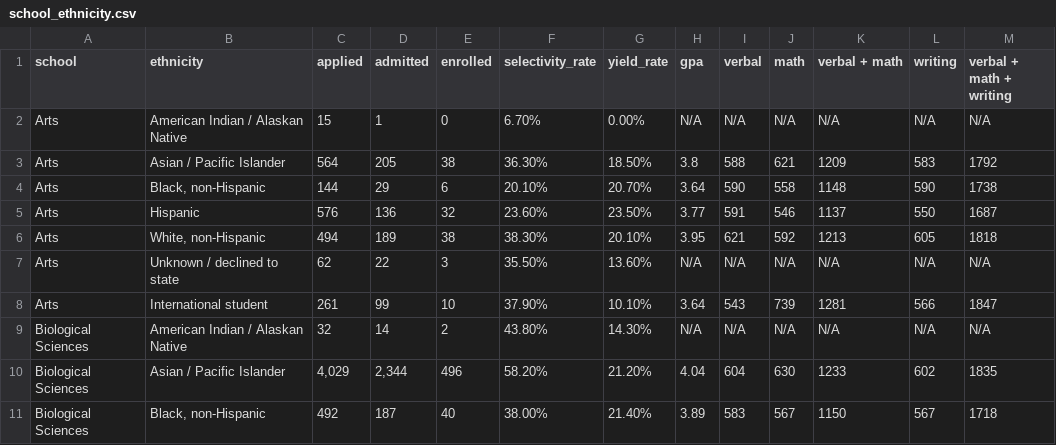
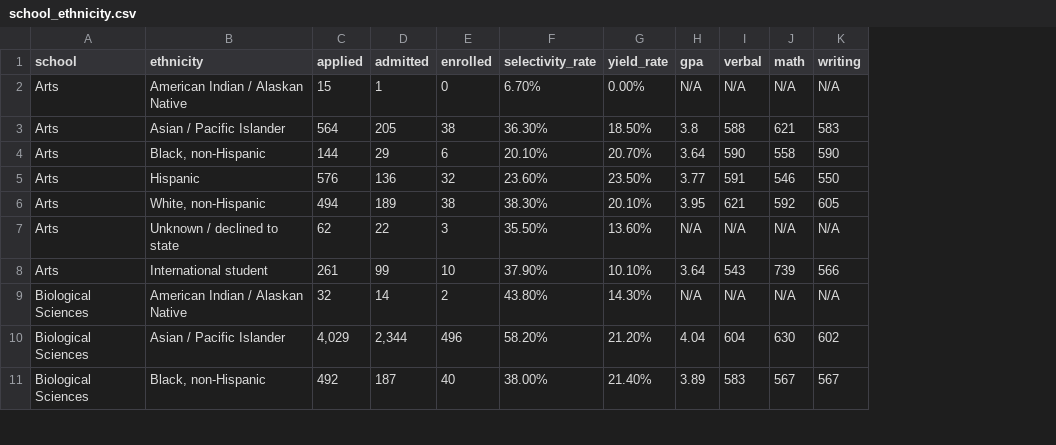
Before and after one commit to howtohuynh/chancemeuci, a CSV file: chancemeuci/data/csv_files/school_ethnicity.csv, drawn as a sheet; only a part is shown; the diff names each change by its address in the sheet, - before the commit and + after, or states it on an @@ line.

```diff
--- a/chancemeuci/data/csv_files/school_ethnicity.csv
+++ b/chancemeuci/data/csv_files/school_ethnicity.csv
-column K (verbal + math), rows 2-11: N/A | 1209 | 1148 | 1137 | 1213 | N/A | 1281 | N/A | 1233 | 1150
-column M (verbal + math + writing), rows 2-11: N/A | 1792 | 1738 | 1687 | 1818 | N/A | 1847 | N/A | 1835 | 1718
```
Also changed, not shown: chancemeuci/data/csv_files/ethnicity.csv, chancemeuci/data/csv_files/gender.csv, 14 other files.
